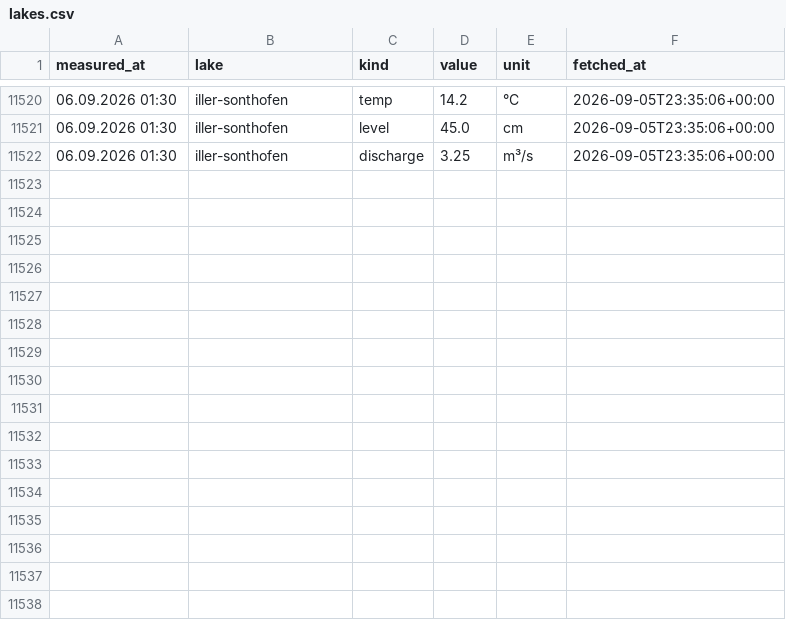
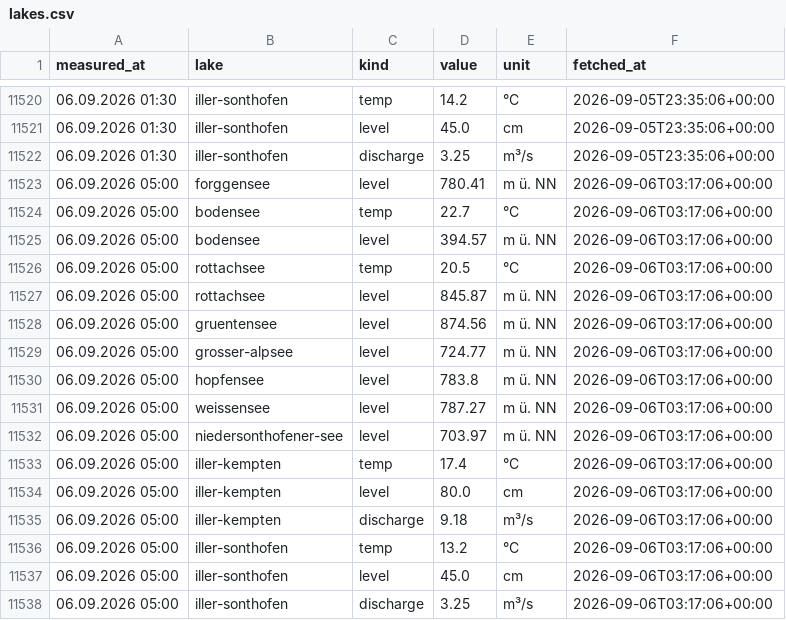
Before and after one commit to nicolaslekai/allgau, a CSV file: data/timeseries/lakes.csv, drawn as a sheet; only a part is shown, gaps mark what is left out; the diff names each change by its address in the sheet, - before the commit and + after, or states it on an @@ line.

Commit message:
data: GKD lake snapshot 2026-09-06 03:17 UTC

```diff
--- a/data/timeseries/lakes.csv
+++ b/data/timeseries/lakes.csv
+row 11523: 06.09.2026 05:00 | forggensee | level | 780.41 | m ü. NN | 2026-09-06T03:17:06+00:00
+row 11524: 06.09.2026 05:00 | bodensee | temp | 22.7 | °C | 2026-09-06T03:17:06+00:00
+row 11525: 06.09.2026 05:00 | bodensee | level | 394.57 | m ü. NN | 2026-09-06T03:17:06+00:00
+row 11526: 06.09.2026 05:00 | rottachsee | temp | 20.5 | °C | 2026-09-06T03:17:06+00:00
+row 11527: 06.09.2026 05:00 | rottachsee | level | 845.87 | m ü. NN | 2026-09-06T03:17:06+00:00
+row 11528: 06.09.2026 05:00 | gruentensee | level | 874.56 | m ü. NN | 2026-09-06T03:17:06+00:00
+row 11529: 06.09.2026 05:00 | grosser-alpsee | level | 724.77 | m ü. NN | 2026-09-06T03:17:06+00:00
+row 11530: 06.09.2026 05:00 | hopfensee | level | 783.8 | m ü. NN | 2026-09-06T03:17:06+00:00
+row 11531: 06.09.2026 05:00 | weissensee | level | 787.27 | m ü. NN | 2026-09-06T03:17:06+00:00
+row 11532: 06.09.2026 05:00 | niedersonthofener-see | level | 703.97 | m ü. NN | 2026-09-06T03:17:06+00:00
+row 11533: 06.09.2026 05:00 | iller-kempten | temp | 17.4 | °C | 2026-09-06T03:17:06+00:00
+row 11534: 06.09.2026 05:00 | iller-kempten | level | 80.0 | cm | 2026-09-06T03:17:06+00:00
+row 11535: 06.09.2026 05:00 | iller-kempten | discharge | 9.18 | m³/s | 2026-09-06T03:17:06+00:00
+row 11536: 06.09.2026 05:00 | iller-sonthofen | temp | 13.2 | °C | 2026-09-06T03:17:06+00:00
+row 11537: 06.09.2026 05:00 | iller-sonthofen | level | 45.0 | cm | 2026-09-06T03:17:06+00:00
+row 11538: 06.09.2026 05:00 | iller-sonthofen | discharge | 3.25 | m³/s | 2026-09-06T03:17:06+00:00
```
Also changed, not shown: 1 other file.
